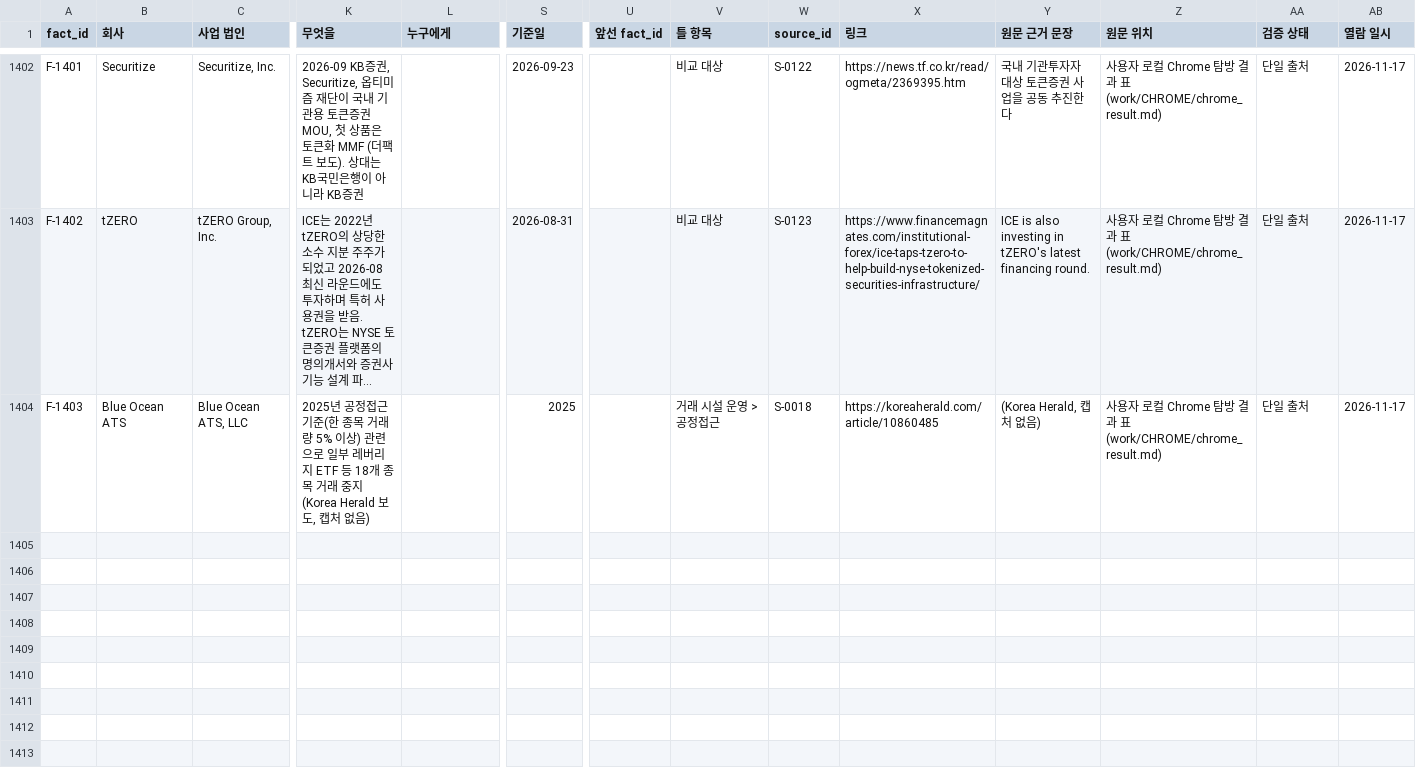
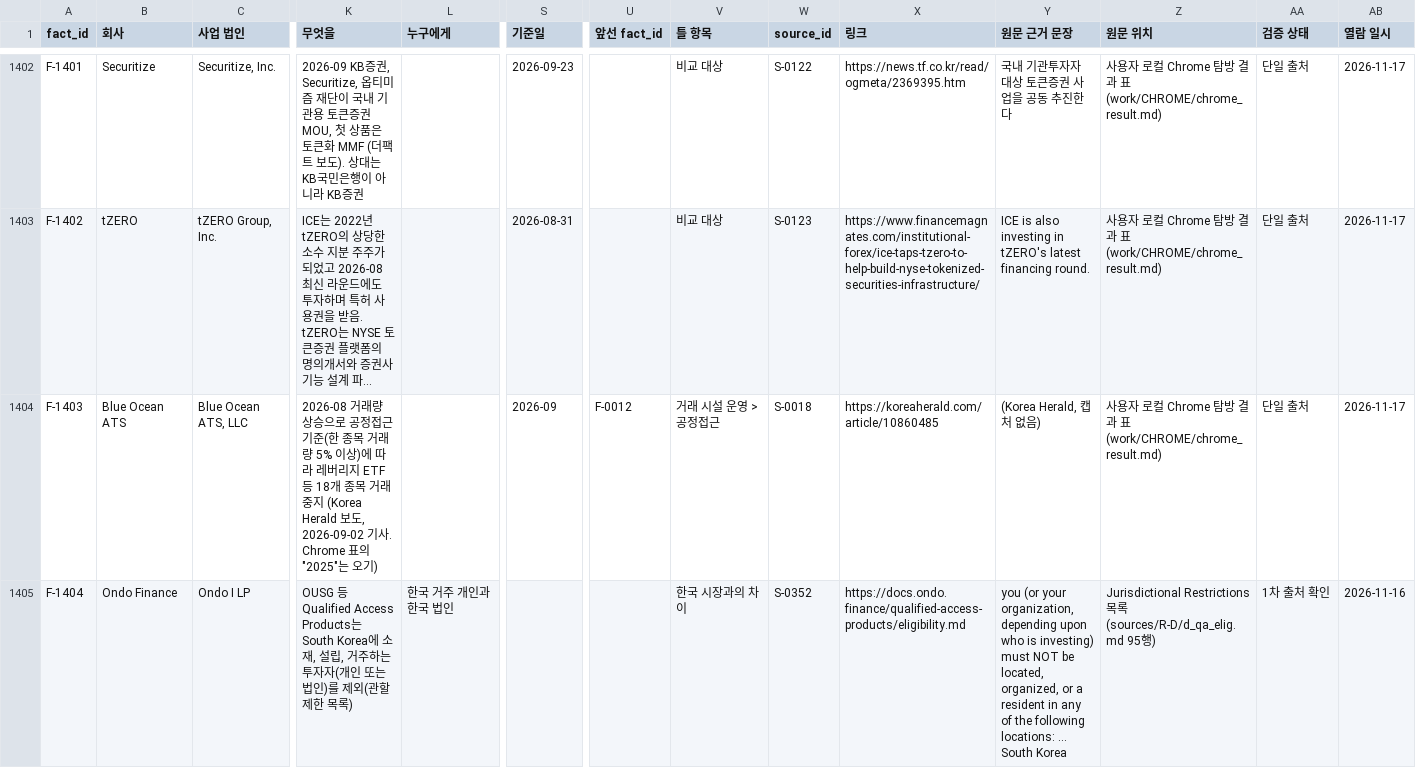
Before and after one commit to Mo-zZaAa/learning_tokens, a CSV file: db/facts.csv, drawn as a sheet; only a part is shown, gaps mark what is left out; long unchanged cells end in …; rows hold the shown columns only; the diff names each change by its address in the sheet, - before the commit and + after, or states it on an @@ line.

```diff
--- a/db/facts.csv
+++ b/db/facts.csv
-K1404 (무엇을): 2025년 공정접근 기준(한 종목 거래량 5% 이상) 관련으로 일부 레버리지 ETF 등 18개 종목 거래 중지 (Korea Herald 보도, 캡처 없음)
+K1404 (무엇을): 2026-08 거래량 상승으로 공정접근 기준(한 종목 거래량 5% 이상)에 따라 레버리지 ETF 등 18개 종목 거래 중지 (Korea Herald 보도, 2026-09-02 기사. Chrome 표의 "2025"는 오기)
-S1404 (기준일): 2025
+S1404 (기준일): 2026-09
-U1404 (앞선 fact_id): (empty)
+U1404 (앞선 fact_id): F-0012
+row 1405: F-1404 | Ondo Finance | Ondo I LP | OUSG 등 Qualified Access Products는 South Korea에 소재, 설립, 거주하는 투자자(개인 또는 법인)를 제외(관할 제한 목록) | 한국 거주 개인과 한국 법인 |  |  | 한국 시장과의 차이 | S-0352 | https://docs.ondo.finance/qualified-access-products/eligibility.md | you (or your organization, depending upon who is investing) must NOT be located, organized, or a resident in any of the following locations: ... South Korea | Jurisdictional Restrictions 목록 (sources/R-D/d_qa_elig.md 95행) | 1차 출처 확인 | 2026-11-16
```
Also changed, not shown: db/_fact_id_map.csv, work/CHROME/facts.csv, 32 other files.
